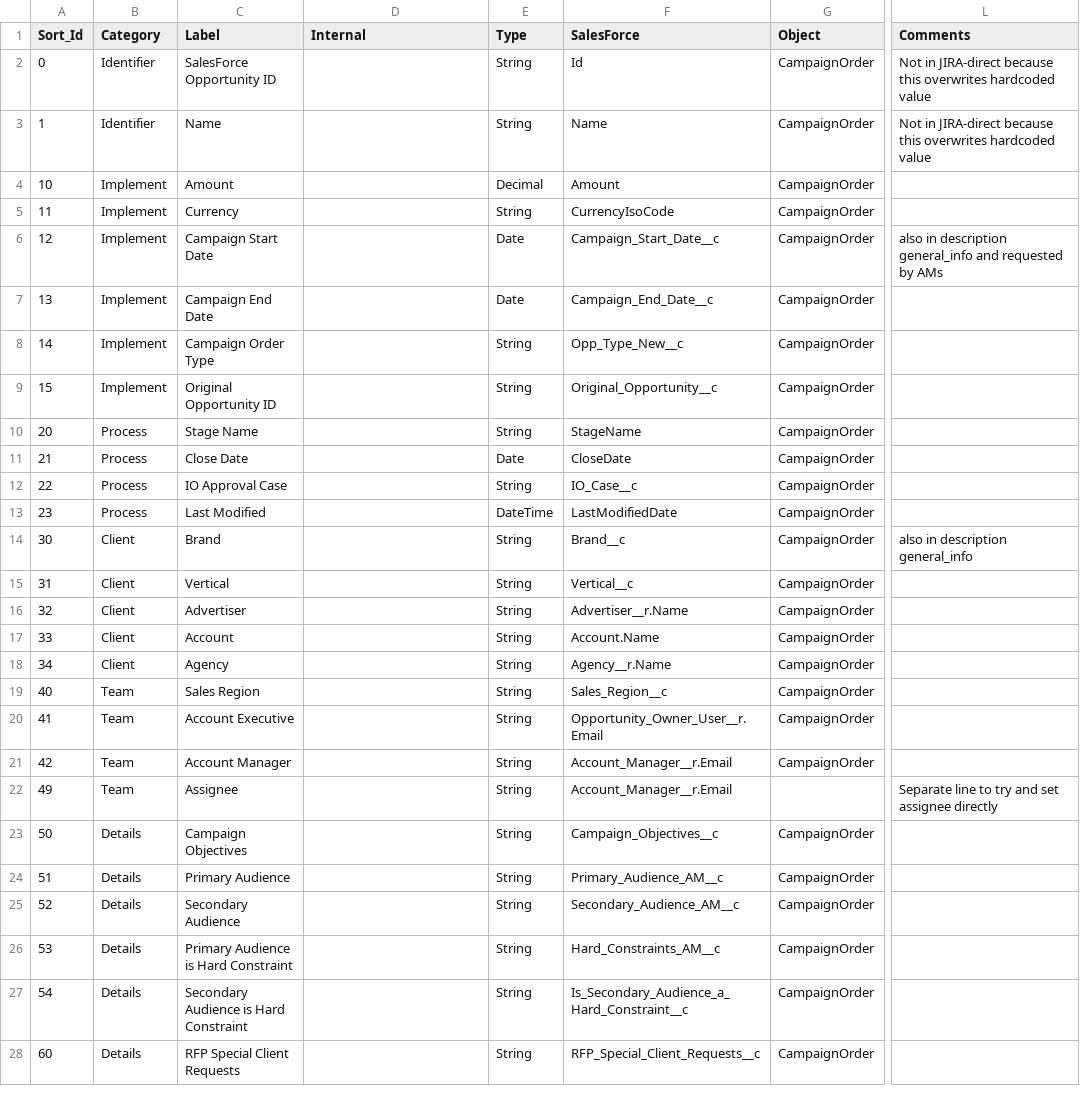
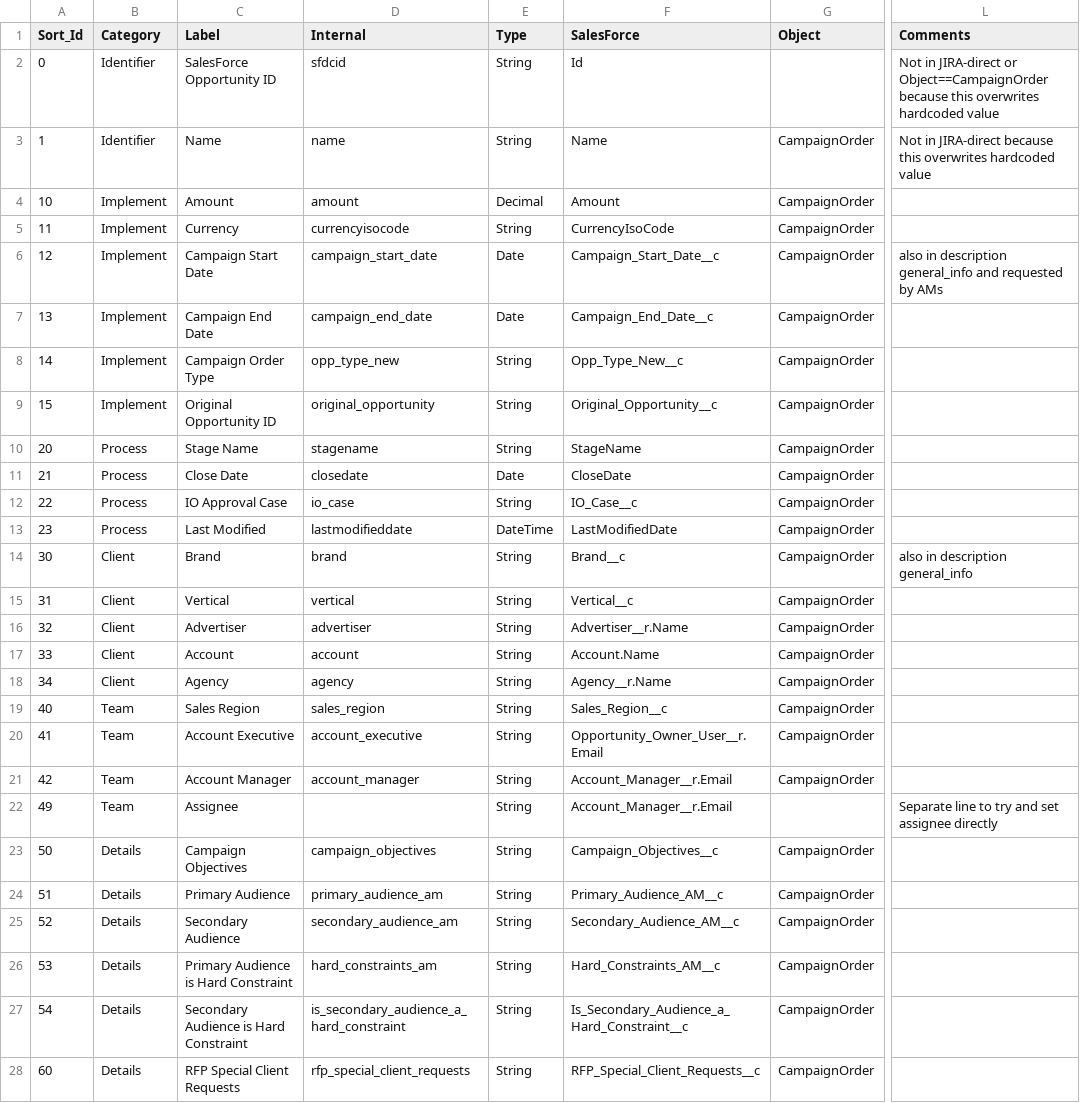
Before and after one commit to posthum4/icf-on-rails, a CSV file: db/fields.csv, drawn as a sheet; only a part is shown, gaps mark what is left out; the diff covers the shown part only; the diff names each change by its address in the sheet, - before the commit and + after, or states it on an @@ line.

Commit message:
Intermediate commit, not assigning fields yet

```diff
--- a/db/fields.csv
+++ b/db/fields.csv
-D2 (Internal): (empty)
+D2 (Internal): sfdcid
-G2 (Object): CampaignOrder
+G2 (Object): (empty)
-L2 (Comments): …in JIRA-direct because this…
+L2 (Comments): …in JIRA-direct or Object==CampaignOrder because this…
-D3 (Internal): (empty)
+D3 (Internal): name
-D4 (Internal): (empty)
+D4 (Internal): amount
-D5 (Internal): (empty)
+D5 (Internal): currencyisocode
-D6 (Internal): (empty)
+D6 (Internal): campaign_start_date
-D7 (Internal): (empty)
+D7 (Internal): campaign_end_date
-D8 (Internal): (empty)
+D8 (Internal): opp_type_new
-D9 (Internal): (empty)
+D9 (Internal): original_opportunity
-D10 (Internal): (empty)
+D10 (Internal): stagename
-D11 (Internal): (empty)
+D11 (Internal): closedate
-D12 (Internal): (empty)
+D12 (Internal): io_case
-D13 (Internal): (empty)
+D13 (Internal): lastmodifieddate
-D14 (Internal): (empty)
+D14 (Internal): brand
-D15 (Internal): (empty)
+D15 (Internal): vertical
-D16 (Internal): (empty)
+D16 (Internal): advertiser
-D17 (Internal): (empty)
+D17 (Internal): account
-D18 (Internal): (empty)
+D18 (Internal): agency
-D19 (Internal): (empty)
+D19 (Internal): sales_region
-D20 (Internal): (empty)
+D20 (Internal): account_executive
-D21 (Internal): (empty)
+D21 (Internal): account_manager
-D23 (Internal): (empty)
+D23 (Internal): campaign_objectives
-D24 (Internal): (empty)
+D24 (Internal): primary_audience_am
-D25 (Internal): (empty)
+D25 (Internal): secondary_audience_am
-D26 (Internal): (empty)
+D26 (Internal): hard_constraints_am
-D27 (Internal): (empty)
+D27 (Internal): is_secondary_audience_a_hard_constraint
-D28 (Internal): (empty)
+D28 (Internal): rfp_special_client_requests
```
Also changed, not shown: 13 edited cells elsewhere in this file, 2 other files.
